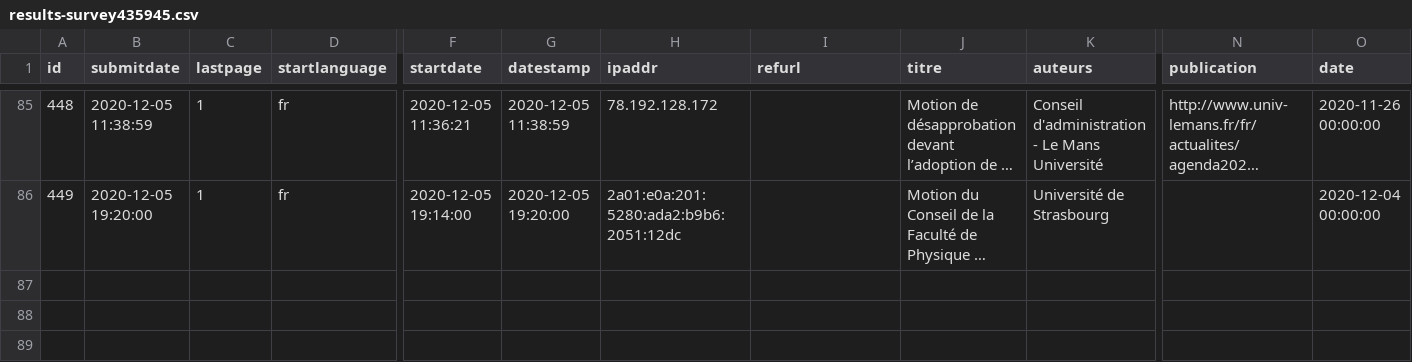
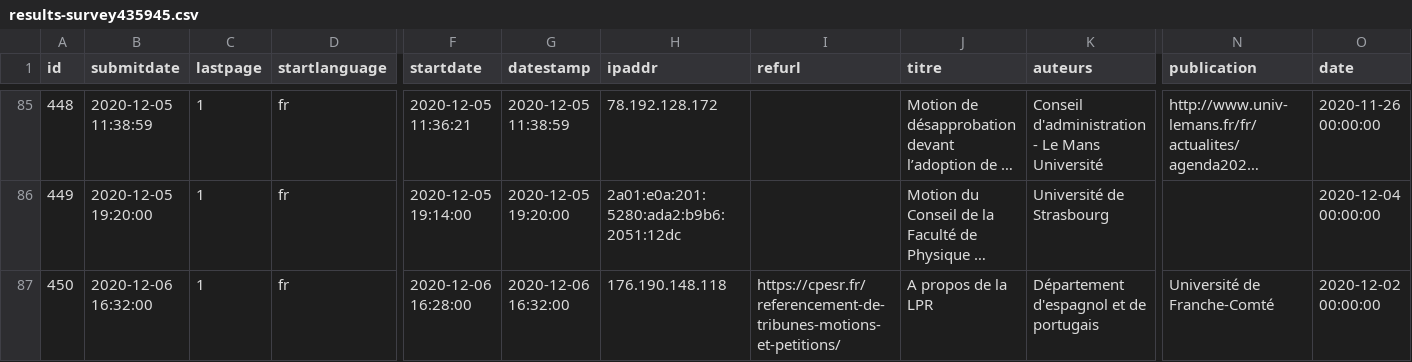
Before and after one commit to cpesr/veilleESR-tribunes, a CSV file: results-survey435945.csv, drawn as a sheet; only a part is shown, gaps mark what is left out; long unchanged cells end in …; rows hold the shown columns only; the diff names each change by its address in the sheet, - before the commit and + after, or states it on an @@ line.

```diff
--- a/results-survey435945.csv
+++ b/results-survey435945.csv
+row 87: 450 | 2020-12-06 16:32:00 | 1 | fr | 2020-12-06 16:28:00 | 2020-12-06 16:32:00 | 176.190.148.118 | https://cpesr.fr/referencement-de-tribunes-motions-et-petitions/ | A propos de la LPR | Département d'espagnol et de portugais | Université de Franche-Comté | 2020-12-02 00:00:00
```
Also changed, not shown: 2 other files.
